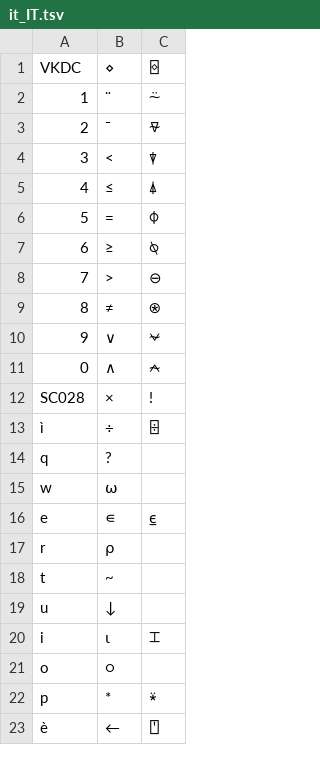
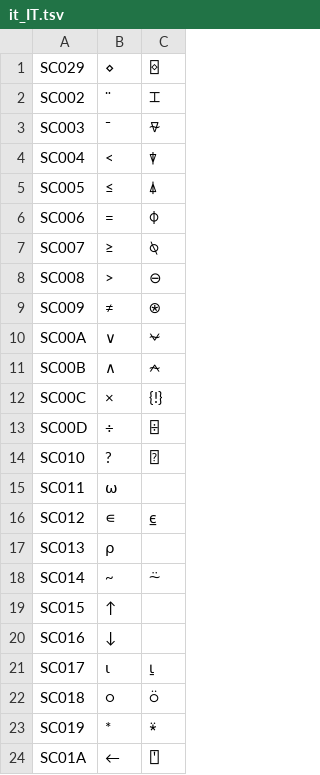
Before and after one commit to Dyalog/APLAutoHotKey, a TSV file: keymaps/it_IT.tsv, drawn as a sheet; only a part is shown; the diff covers the shown part only.

Commit message:
use scan codes

```diff
--- a/keymaps/it_IT.tsv
+++ b/keymaps/it_IT.tsv
@@ -1,23 +1,24 @@
-VKDC	⋄	⌺
-1	¨	⍨
-2	¯	⍫
-3	<	⍒
-4	≤	⍋
-5	=	⌽
-6	≥	⍉
-7	>	⊖
-8	≠	⍟
-9	∨	⍱
-0	∧	⍲
-SC028	×	!
-ì	÷	⌹
-q	?	
-w	⍵	
-e	∊	⍷
-r	⍴	
-t	~	
-u	↓	
-i	⍳	⌶
-o	○	
-p	*	⍣
-è	←	⍞
+SC029	⋄	⌺
+SC002	¨	⌶
+SC003	¯	⍫
+SC004	<	⍒
+SC005	≤	⍋
+SC006	=	⌽
+SC007	≥	⍉
+SC008	>	⊖
+SC009	≠	⍟
+SC00A	∨	⍱
+SC00B	∧	⍲
+SC00C	×	{!}
+SC00D	÷	⌹
+SC010	?	⍰
+SC011	⍵	
+SC012	∊	⍷
+SC013	⍴	
+SC014	~	⍨
+SC015	↑	
+SC016	↓	
+SC017	⍳	⍸
+SC018	○	⍥
+SC019	*	⍣
+SC01A	←	⍞
```
Also changed, not shown: 14 added rows, 13 removed rows and 10 edited cells elsewhere in this file.
